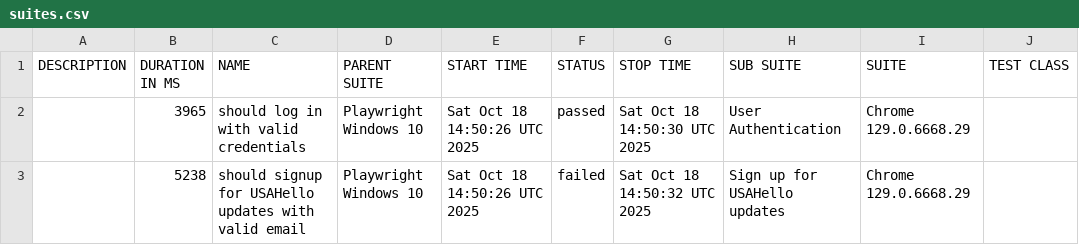
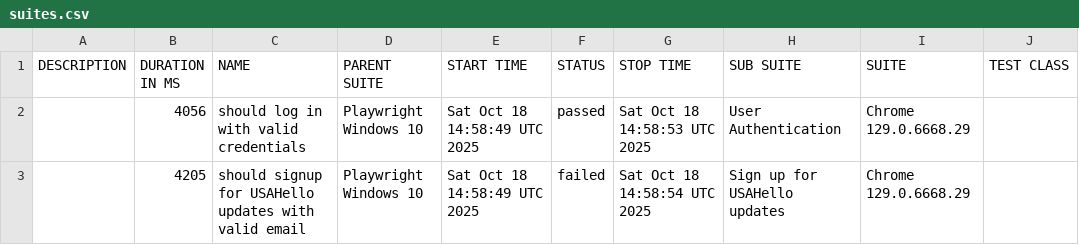
Before and after one commit to netgitqa/QAAssessmentAppService, a CSV file: data/suites.csv, drawn as a sheet; only a part is shown; the diff names each change by its address in the sheet, - before the commit and + after, or states it on an @@ line.

```diff
--- a/data/suites.csv
+++ b/data/suites.csv
-B2 (DURATION IN MS): 3965
+B2 (DURATION IN MS): 4056
-E2:E3 (START TIME): Sat Oct 18 14:50:26 UTC 2025
+E2:E3 (START TIME): Sat Oct 18 14:58:49 UTC 2025
-G2 (STOP TIME): Sat Oct 18 14:50:30 UTC 2025
+G2 (STOP TIME): Sat Oct 18 14:58:53 UTC 2025
-B3 (DURATION IN MS): 5238
+B3 (DURATION IN MS): 4205
-G3 (STOP TIME): Sat Oct 18 14:50:32 UTC 2025
+G3 (STOP TIME): Sat Oct 18 14:58:54 UTC 2025
```
Also changed, not shown: 19 other files.
